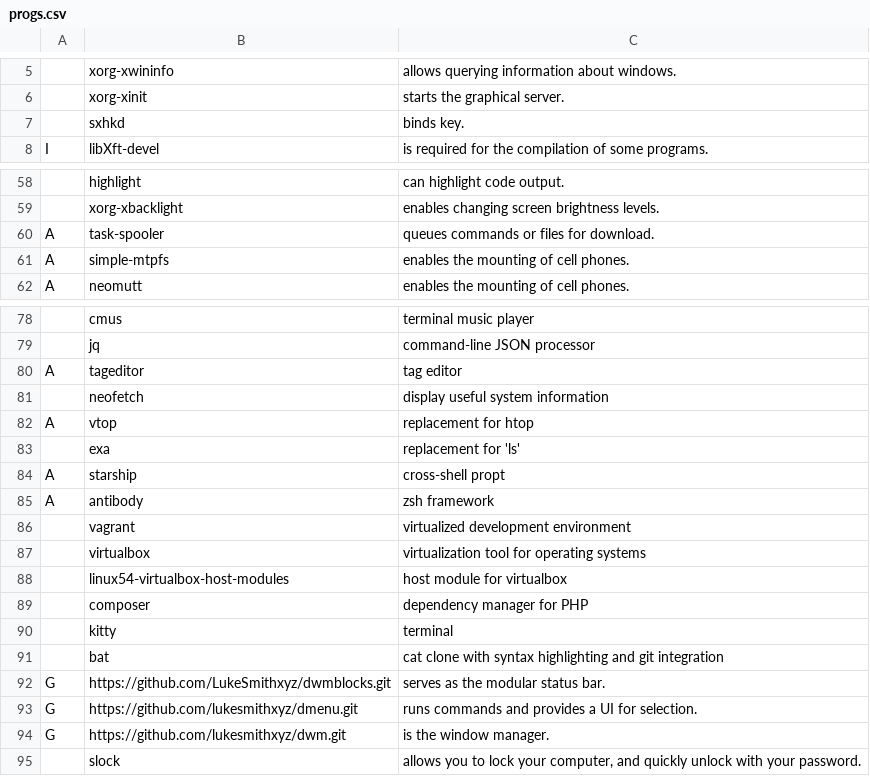
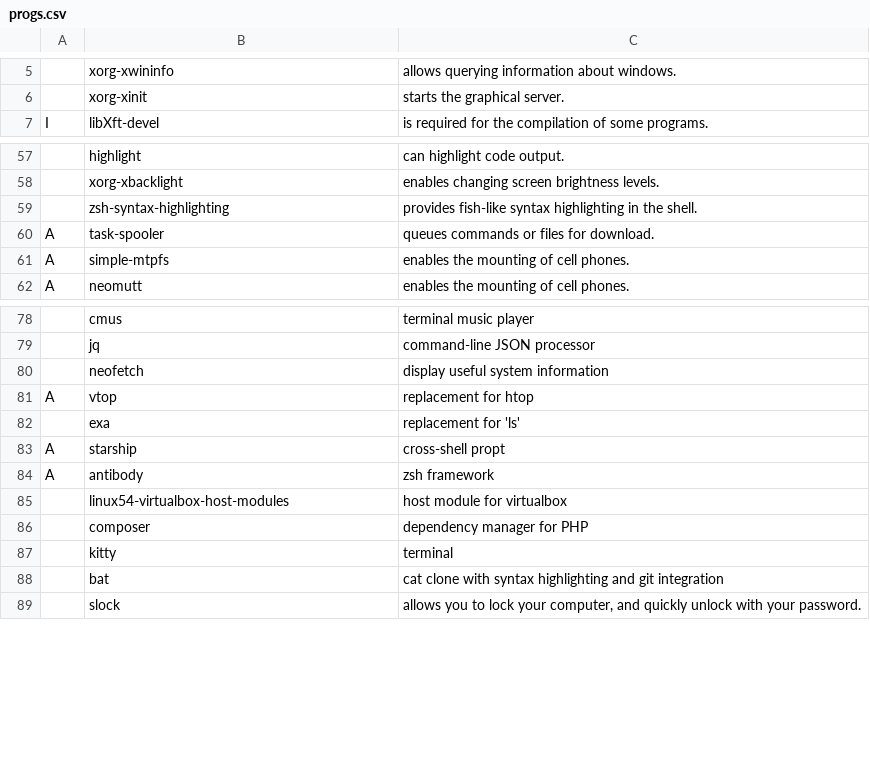
Before and after one commit to vivi870123/i3script, a CSV file: progs.csv, drawn as a sheet; only a part is shown, gaps mark what is left out; removed rows and columns are numbered as before the commit, all else as after; the diff names each change by its address in the sheet, - before the commit and + after, or states it on an @@ line.

Commit message:
Update progs.csv

```diff
--- a/progs.csv
+++ b/progs.csv
-row 7:  | sxhkd | binds key.
+row 59:  | zsh-syntax-highlighting | provides fish-like syntax highlighting in the shell.
-row 80: A | tageditor | tag editor
-row 86:  | vagrant | virtualized development environment
-row 87:  | virtualbox | virtualization tool for operating systems
-row 92: G | https://github.com/LukeSmithxyz/dwmblocks.git | serves as the modular status bar.
-row 93: G | https://github.com/lukesmithxyz/dmenu.git | runs commands and provides a UI for selection.
-row 94: G | https://github.com/lukesmithxyz/dwm.git | is the window manager.
```
